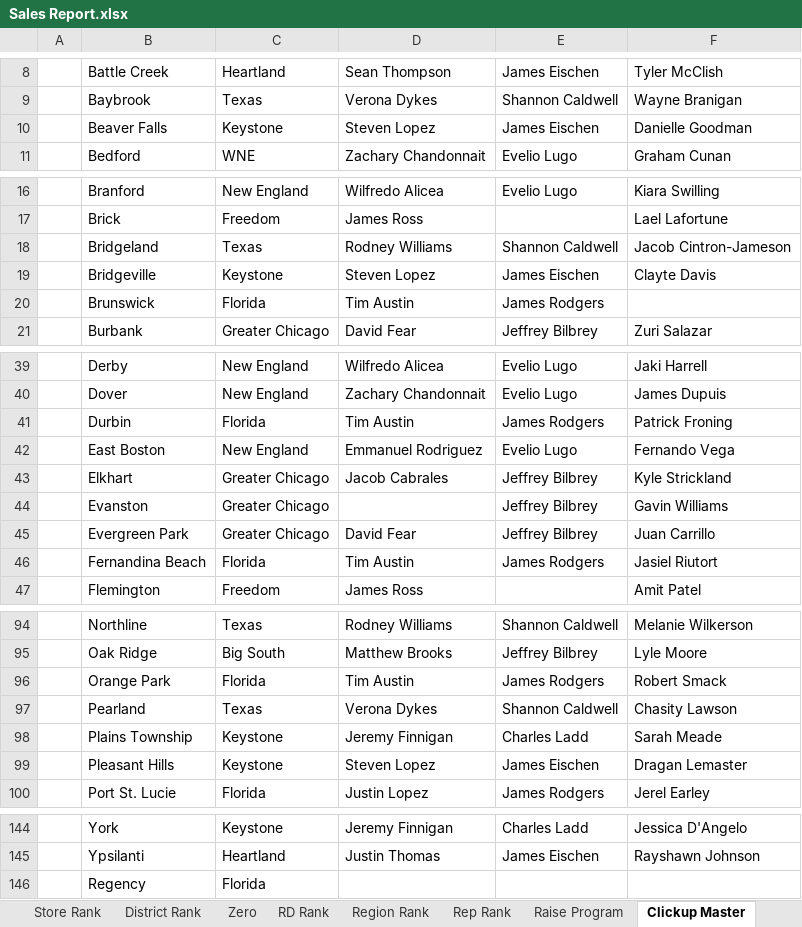
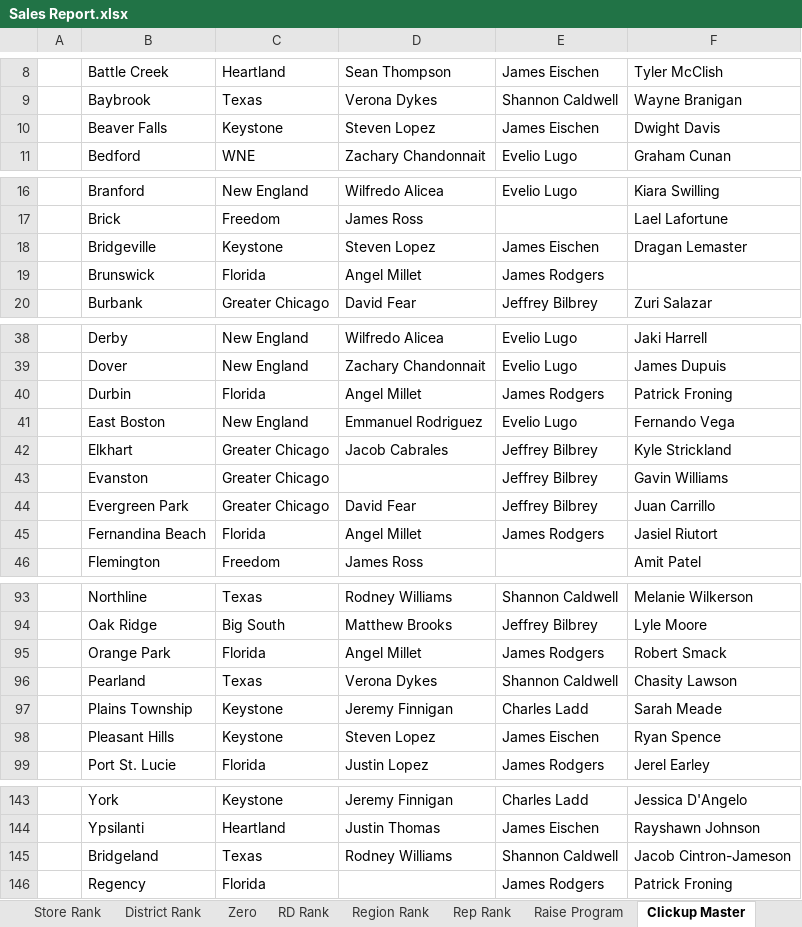
Before and after one commit to BlufoxMobile/Daily-Sales-Report, an Excel workbook: data/Sales Report.xlsx, sheet Clickup Master, drawn as a sheet; only a part is shown, gaps mark what is left out; values as stored, in another font and other column widths than the file's, no borders; table styles not drawn; addresses are those after the commit; the diff covers the shown part only; the diff names each change by its address in the sheet, - before the commit and + after, or states it on an @@ line.

```diff
--- a/data/Sales Report.xlsx (sheet Clickup Master)
+++ b/data/Sales Report.xlsx (sheet Clickup Master)
-F10: Danielle Goodman
+F10: Dwight Davis
-F18: Clayte Davis
+F18: Dragan Lemaster
-D19: Tim Austin
+D19: Angel Millet
-D40: Tim Austin
+D40: Angel Millet
-D45: Tim Austin
+D45: Angel Millet
-D95: Tim Austin
+D95: Angel Millet
-F98: Dragan Lemaster
+F98: Ryan Spence
@@ row 18 moved to row 145: Bridgeland @@
-E146: (empty)
+E146: James Rodgers
-F146: (empty)
+F146: Patrick Froning
```
Also changed, not shown: 3 edited cells elsewhere in this sheet, sheet Rep Rank, sheet Store Rank, sheet District Rank, sheet Zero, sheet RD Rank, sheet Region Rank, 1 more sheet, hidden cells, charts or pictures.
